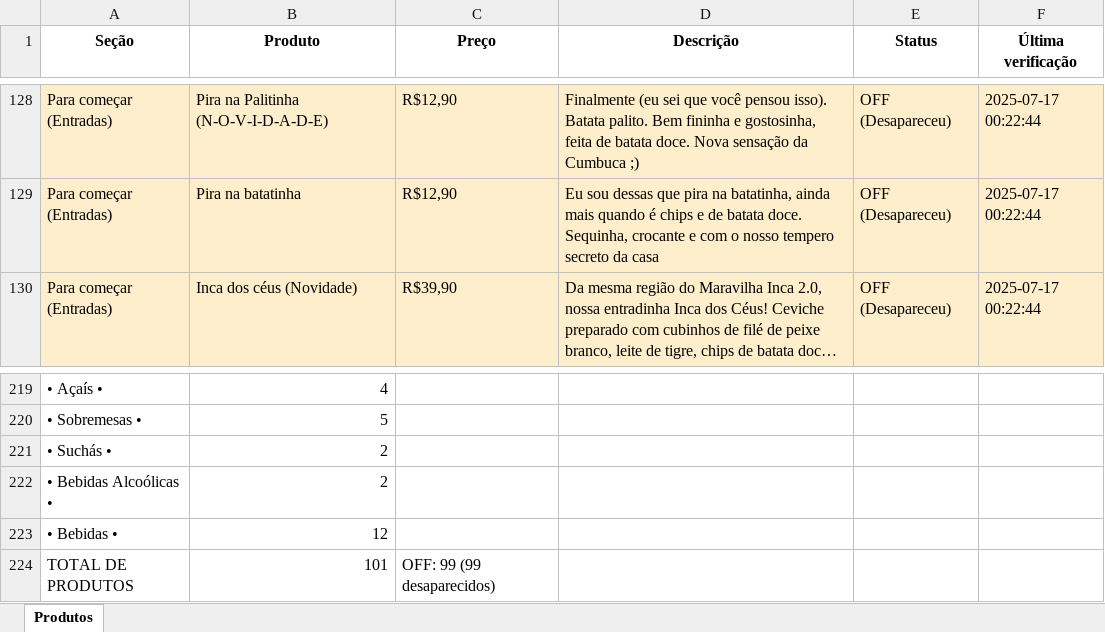
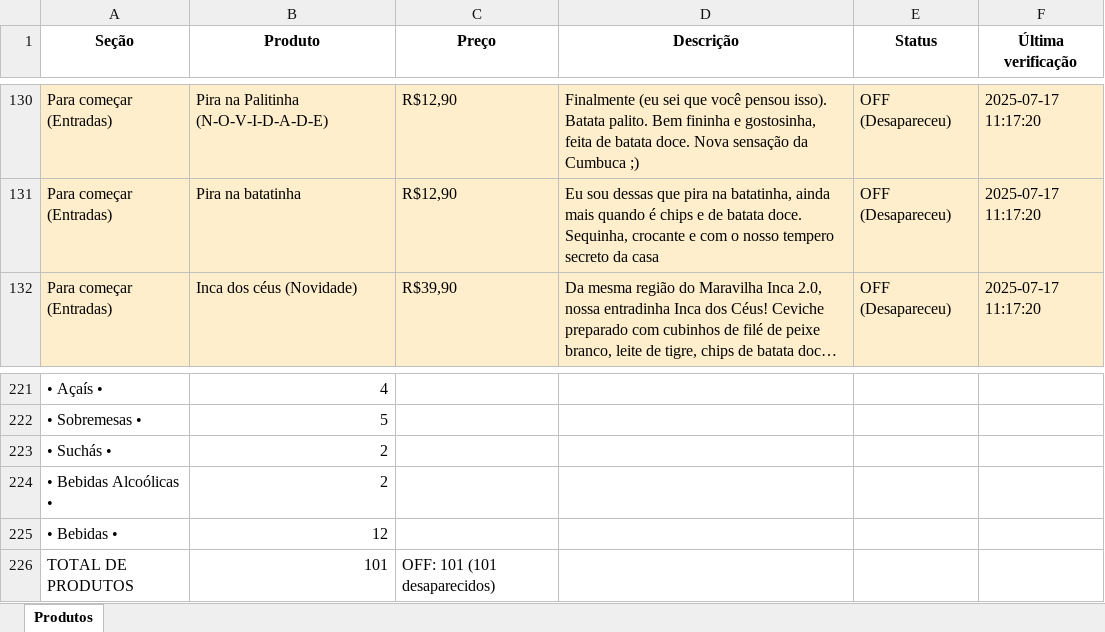
Before and after one commit to EduardoJKN/Cumbuca_IFood_T1, an Excel workbook: produtos_cumbuca.xlsx, sheet Produtos, drawn as a sheet; only a part is shown, gaps mark what is left out; long unchanged cells end in …; values as stored, in another font and other column widths than the file's, no borders; addresses are those after the commit; the diff covers the shown part only; the diff names each change by its address in the sheet, - before the commit and + after, or states it on an @@ line.

```diff
--- a/produtos_cumbuca.xlsx (sheet Produtos)
+++ b/produtos_cumbuca.xlsx (sheet Produtos)
-F130:F132 (Última verificação): 2025-07-17 00:22:44
+F130:F132 (Última verificação): 2025-07-17 11:17:20
-C226 (Preço): OFF: 99 (99 desaparecidos)
+C226 (Preço): OFF: 101 (101 desaparecidos)
```
Also changed, not shown: other rows of this sheet, 4 other files.
